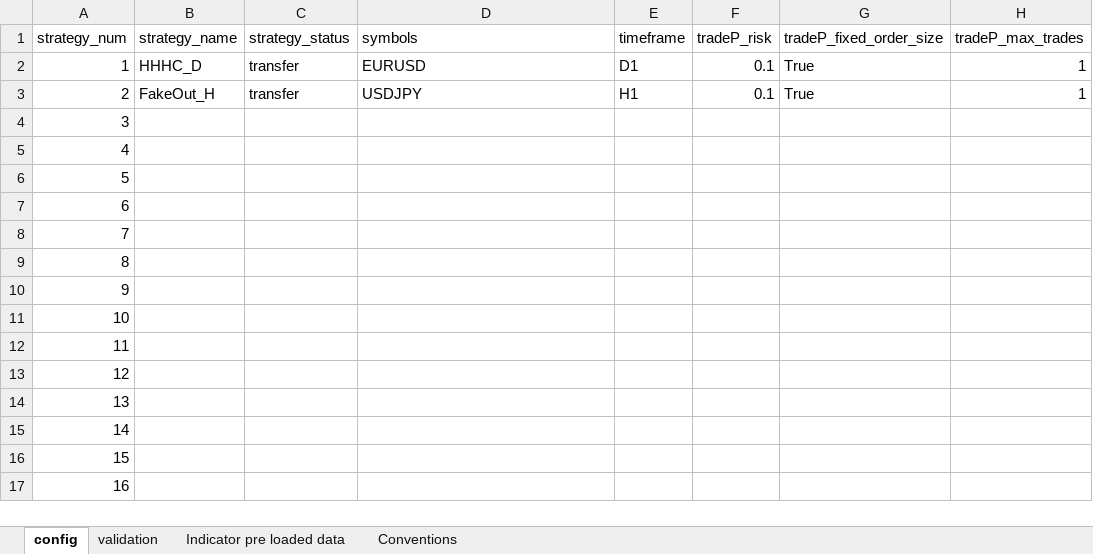
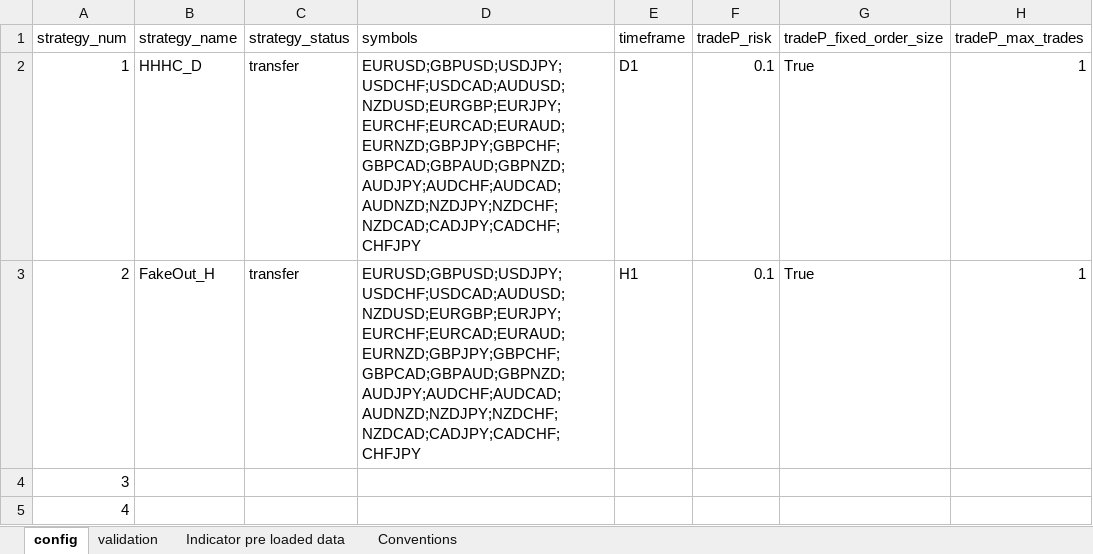
Before and after one commit to Roman-Geyzer/MST50_Trading_Bot, an Excel workbook: config.xlsx, sheet config, drawn as a sheet; only a part is shown; the shorter side is filled out with more unchanged rows; values as stored, in another font and other column widths than the file's, no borders; the diff names each change by its address in the sheet, - before the commit and + after, or states it on an @@ line.

```diff
--- a/config.xlsx (sheet config)
+++ b/config.xlsx (sheet config)
-D2 (symbols): EURUSD
+D2 (symbols): EURUSD;GBPUSD;USDJPY;USDCHF;USDCAD;AUDUSD;NZDUSD;EURGBP;EURJPY;EURCHF;EURCAD;EURAUD;EURNZD;GBPJPY;GBPCHF;GBPCAD;GBPAUD;GBPNZD;AUDJPY;AUDCHF;AUDCAD;AUDNZD;NZDJPY;NZDCHF;NZDCAD;CADJPY;CADCHF;CHFJPY
-D3 (symbols): USDJPY
+D3 (symbols): EURUSD;GBPUSD;USDJPY;USDCHF;USDCAD;AUDUSD;NZDUSD;EURGBP;EURJPY;EURCHF;EURCAD;EURAUD;EURNZD;GBPJPY;GBPCHF;GBPCAD;GBPAUD;GBPNZD;AUDJPY;AUDCHF;AUDCAD;AUDNZD;NZDJPY;NZDCHF;NZDCAD;CADJPY;CADCHF;CHFJPY
```
Also changed, not shown: 2 other files.
